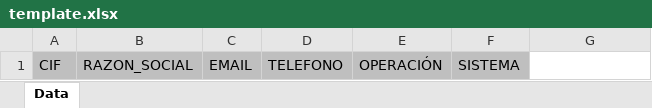
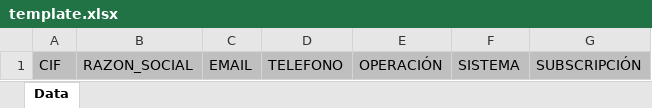
Before and after one commit to TelefonicaTC2Tech/yssb-devi-reports, an Excel workbook: reports/request_type_status_report/templates/xlsx/template.xlsx, sheet Data, drawn as a sheet; values as stored, in another font and other column widths than the file's, no borders; the diff names each change by its address in the sheet, - before the commit and + after, or states it on an @@ line.

```diff
--- a/reports/request_type_status_report/templates/xlsx/template.xlsx (sheet Data)
+++ b/reports/request_type_status_report/templates/xlsx/template.xlsx (sheet Data)
-G1: (empty)
+G1: SUBSCRIPCIÓN
-G1 fill: none
+G1 fill: #BFBFBF
```
Also changed, not shown: 14 other files.
